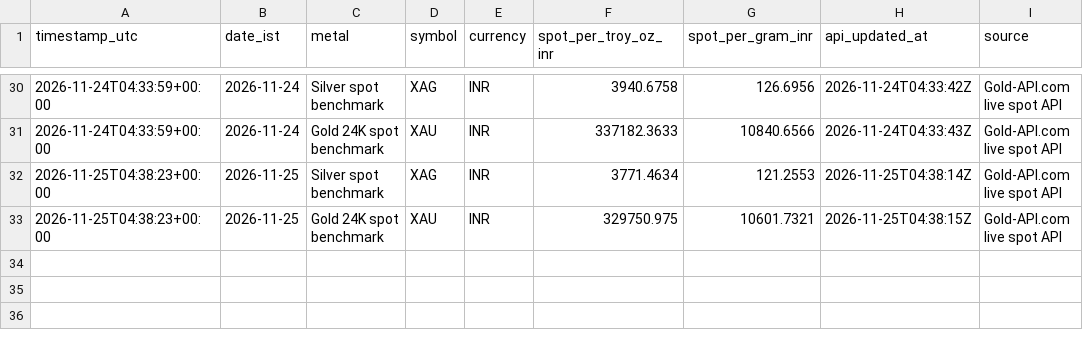
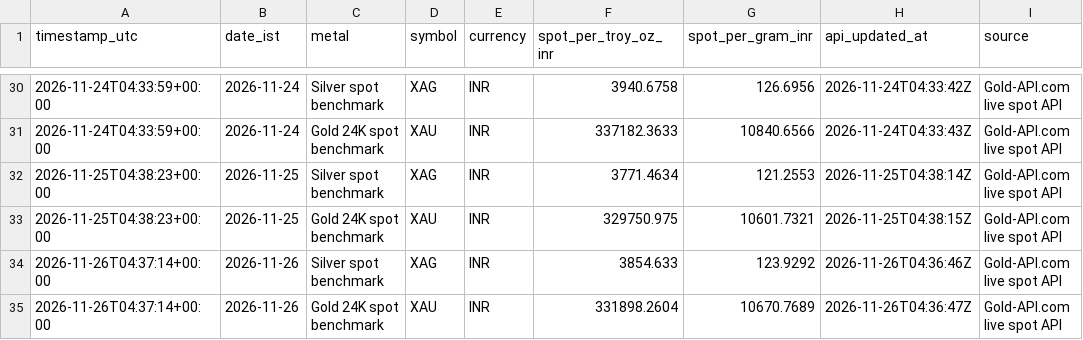
Before and after one commit to rajeshyadavbigopur-beep/personal-automation-hub, a CSV file: data/spot_history.csv, drawn as a sheet; only a part is shown, gaps mark what is left out.

```diff
--- a/data/spot_history.csv
+++ b/data/spot_history.csv
@@ -33 +33,3 @@ timestamp_utc,date_ist,metal,symbol,currency,spot_per_troy_oz_inr,spot_per_gram_
 2026-11-25T04:38:23+00:00,2026-11-25,Gold 24K spot benchmark,XAU,INR,329750.975,10601.7321,2026-11-25T04:38:15Z,Gold-API.com live spot API
+2026-11-26T04:37:14+00:00,2026-11-26,Silver spot benchmark,XAG,INR,3854.633,123.9292,2026-11-26T04:36:46Z,Gold-API.com live spot API
+2026-11-26T04:37:14+00:00,2026-11-26,Gold 24K spot benchmark,XAU,INR,331898.2604,10670.7689,2026-11-26T04:36:47Z,Gold-API.com live spot API
```
